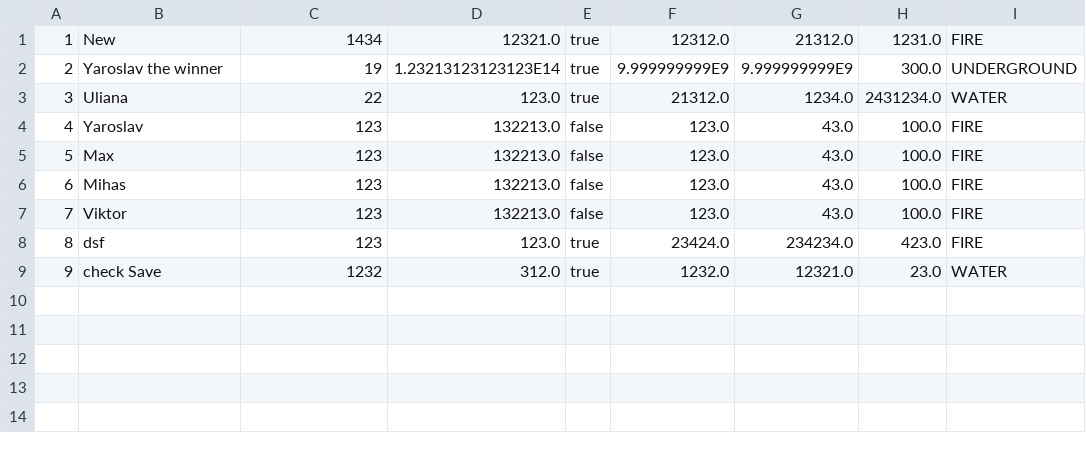
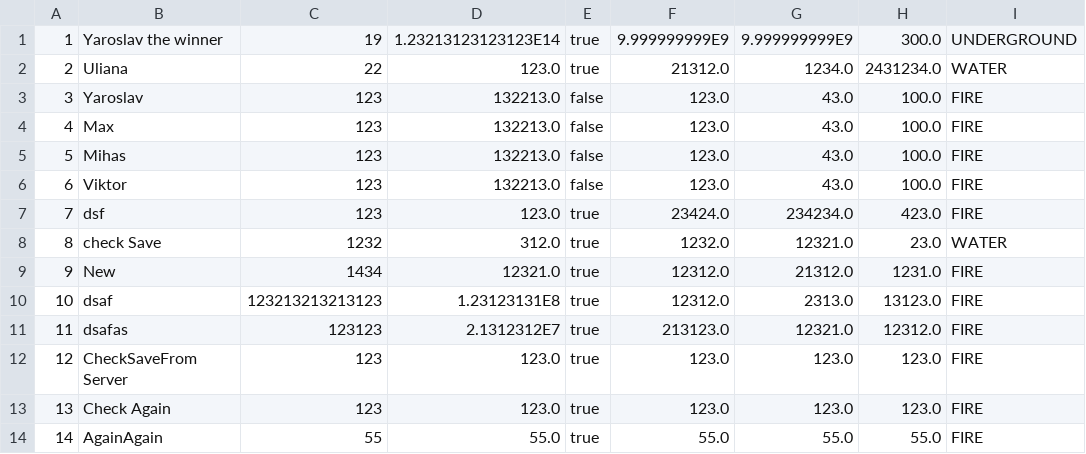
Before and after one commit to pythonistD/ITMOLabs, a CSV file: CSV/Dragon.csv, drawn as a sheet; addresses are those after the commit; the diff names each change by its address in the sheet, - before the commit and + after, or states it on an @@ line.

```diff
--- a/CSV/Dragon.csv
+++ b/CSV/Dragon.csv
@@ column A renumbered between rows 1 and 8 @@
@@ row 1 moved to row 9: 9 @@
+row 10: 10 | dsaf | 123213213213123 | 1.23123131E8 | true | 12312.0 | 2313.0 | 13123.0 | FIRE
+row 11: 11 | dsafas | 123123 | 2.1312312E7 | true | 213123.0 | 12321.0 | 12312.0 | FIRE
+row 12: 12 | CheckSaveFrom Server | 123 | 123.0 | true | 123.0 | 123.0 | 123.0 | FIRE
+row 13: 13 | Check Again | 123 | 123.0 | true | 123.0 | 123.0 | 123.0 | FIRE
+row 14: 14 | AgainAgain | 55 | 55.0 | true | 55.0 | 55.0 | 55.0 | FIRE
```
Also changed, not shown: 9 other files.
